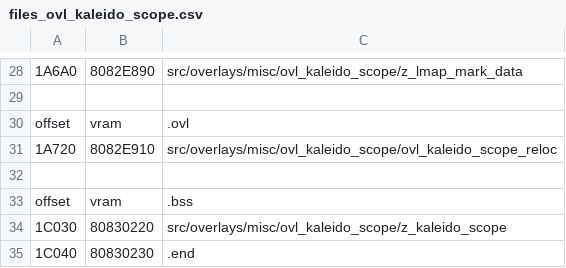
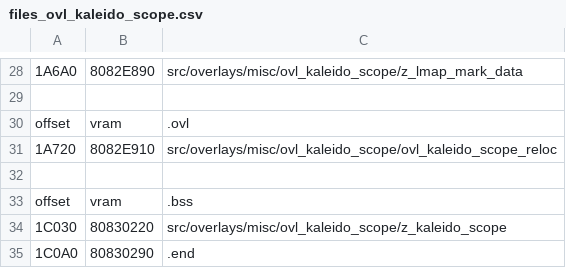
Before and after one commit to Dragorn421/oot, a CSV file: tools/disasm/ique-cn/files_ovl_kaleido_scope.csv, drawn as a sheet; only a part is shown, gaps mark what is left out.

Commit message:
[iQue] Match ovl_kaleido_scope (#2421)
* [iQue] Match ovl_kaleido_scope

* Add bug comment for OOB reads

Co-authored-by: Dragorn421 <Dragorn421@users.noreply.github.com>

* Preemptively fix merge conflicts

---------

Co-authored-by: Dragorn421 <Dragorn421@users.noreply.github.com>

```diff
--- a/tools/disasm/ique-cn/files_ovl_kaleido_scope.csv
+++ b/tools/disasm/ique-cn/files_ovl_kaleido_scope.csv
@@ -34,2 +34,2 @@ offset,vram,.bss
 1C030,80830220,src/overlays/misc/ovl_kaleido_scope/z_kaleido_scope
-1C040,80830230,.end
+1C0A0,80830290,.end
```
Also changed, not shown: 5 other files.
